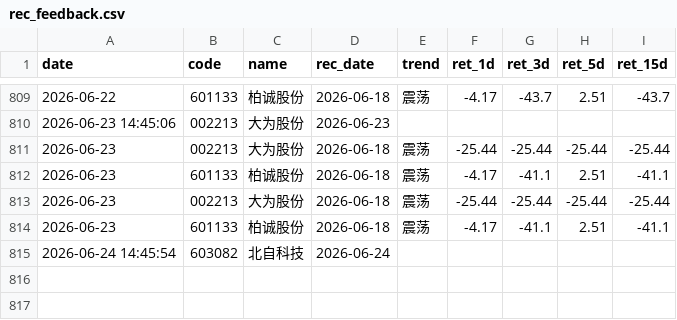
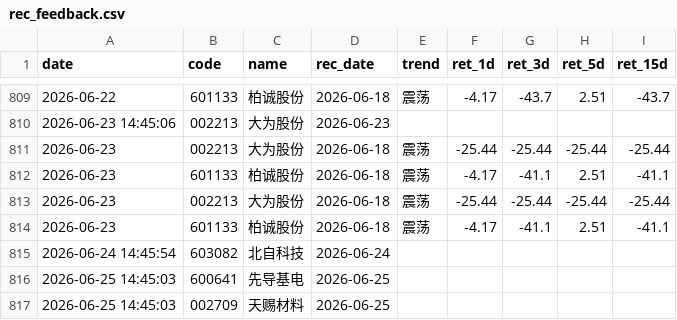
Before and after one commit to wssaidong/AAna, a CSV file: data/rec_feedback.csv, drawn as a sheet; only a part is shown, gaps mark what is left out.

```diff
--- a/data/rec_feedback.csv
+++ b/data/rec_feedback.csv
@@ -815 +815,3 @@ date,code,name,rec_date,trend,ret_1d,ret_3d,ret_5d,ret_15d
 2026-06-24 14:45:54,603082,北自科技,2026-06-24,,,,,
+2026-06-25 14:45:03,600641,先导基电,2026-06-25,,,,,
+2026-06-25 14:45:03,002709,天赐材料,2026-06-25,,,,,
```
Also changed, not shown: data/recommendations.csv, 12 other files.
